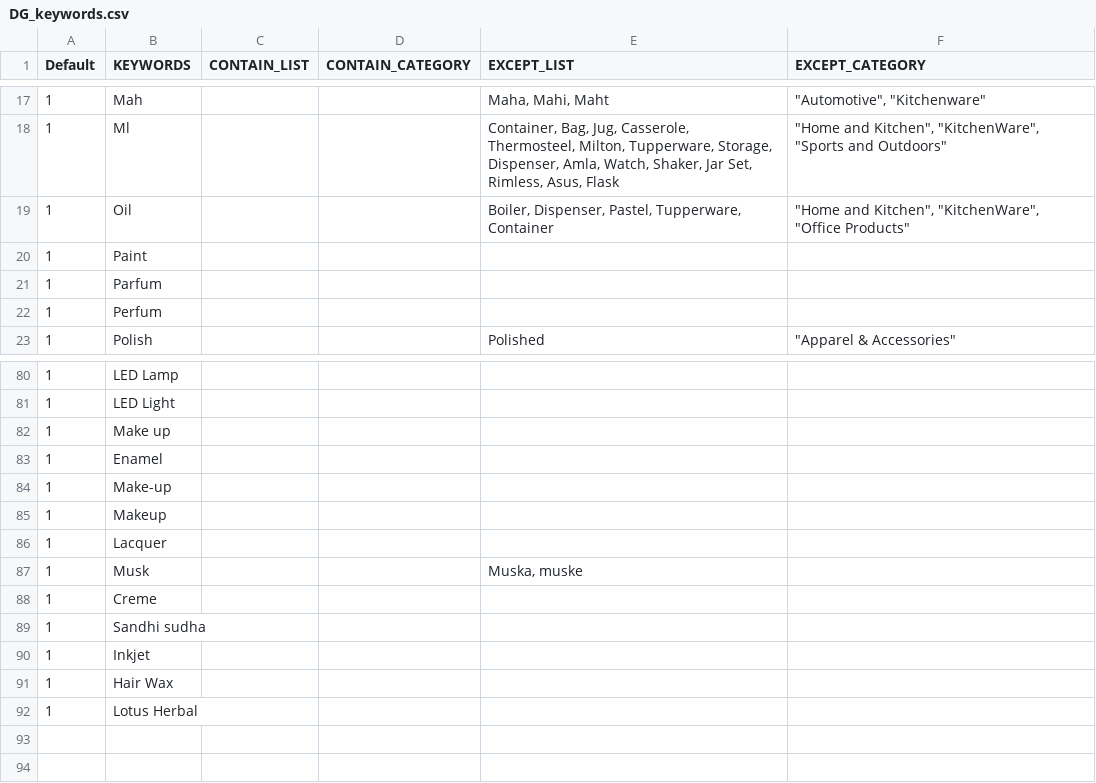
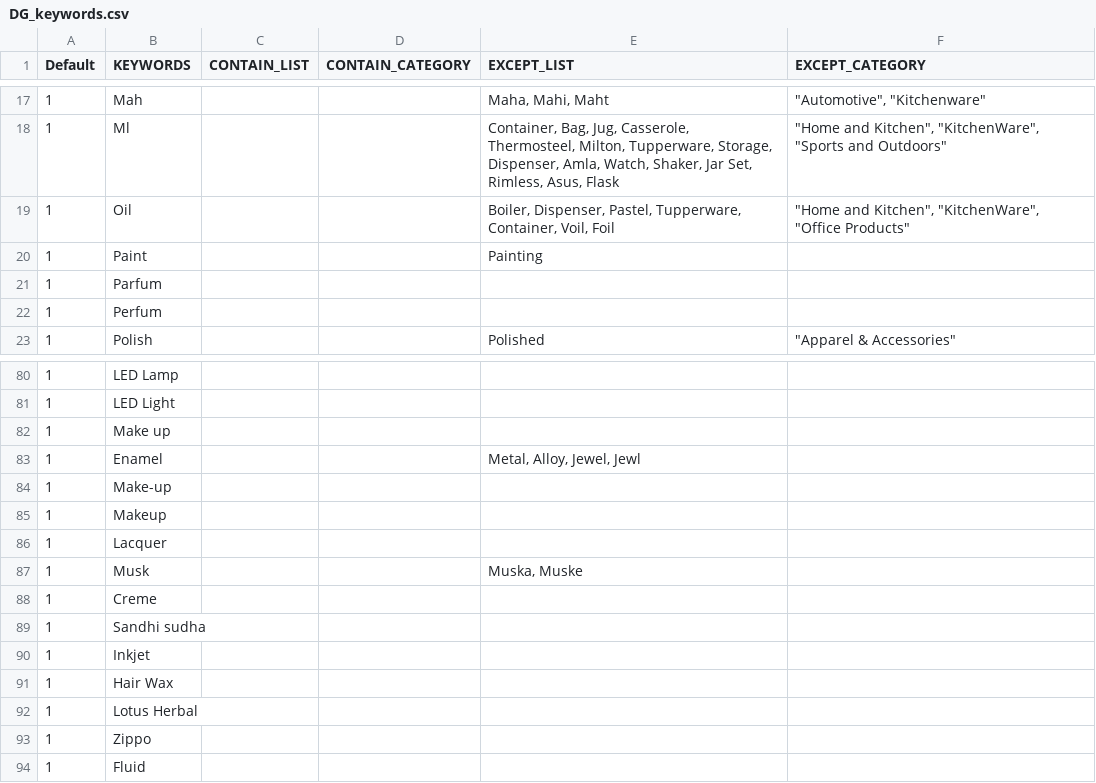
Before and after one commit to mohitt008/dg_score, a CSV file: DG_keywords.csv, drawn as a sheet; only a part is shown, gaps mark what is left out.

Commit message:
Update DG Keywords
Former-commit-id: 043c8fad488b268adede659c46dc2c9386f8d2ae

```diff
--- a/DG_keywords.csv
+++ b/DG_keywords.csv
@@ -18,4 +18,4 @@ Default,KEYWORDS,CONTAIN_LIST,CONTAIN_CATEGORY,EXCEPT_LIST,EXCEPT_CATEGORY
 1,Ml,,,"Container, Bag, Jug, Casserole, Thermosteel, Milton, Tupperware, Storage, Dispenser, Amla, Watch, Shaker, Jar Set, Rimless, Asus, Flask","""Home and Kitchen"", ""KitchenWare"", ""Sports and Outdoors"""
-1,Oil,,,"Boiler, Dispenser, Pastel, Tupperware, Container","""Home and Kitchen"", ""KitchenWare"", ""Office Products"""
-1,Paint,,,,
+1,Oil,,,"Boiler, Dispenser, Pastel, Tupperware, Container, Voil, Foil","""Home and Kitchen"", ""KitchenWare"", ""Office Products"""
+1,Paint,,,Painting,
 1,Parfum,,,,
@@ -82,3 +82,3 @@ Default,KEYWORDS,CONTAIN_LIST,CONTAIN_CATEGORY,EXCEPT_LIST,EXCEPT_CATEGORY
 1,Make up,,,,
-1,Enamel,,,,
+1,Enamel,,,"Metal, Alloy, Jewel, Jewl",
 1,Make-up,,,,
@@ -86,3 +86,3 @@ Default,KEYWORDS,CONTAIN_LIST,CONTAIN_CATEGORY,EXCEPT_LIST,EXCEPT_CATEGORY
 1,Lacquer,,,,
-1,Musk,,,"Muska, muske",
+1,Musk,,,"Muska, Muske",
 1,Creme,,,,
@@ -92 +92,3 @@ Default,KEYWORDS,CONTAIN_LIST,CONTAIN_CATEGORY,EXCEPT_LIST,EXCEPT_CATEGORY
 1,Lotus Herbal,,,,
+1,Zippo,,,,
+1,Fluid,,,,
```
